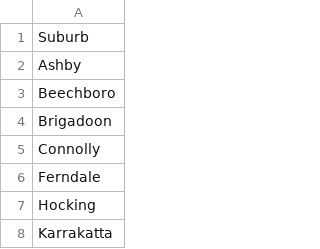
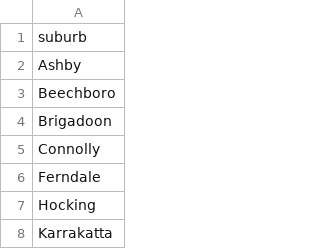
Before and after one commit to pankop/Data_ADD, a CSV file: suburb tidak terbakar.csv, drawn as a sheet; only a part is shown.

Commit message:
Update suburb tidak terbakar.csv

```diff
--- a/suburb tidak terbakar.csv
+++ b/suburb tidak terbakar.csv
@@ -1,2 +1,2 @@
-Suburb
+suburb
 Ashby
```
